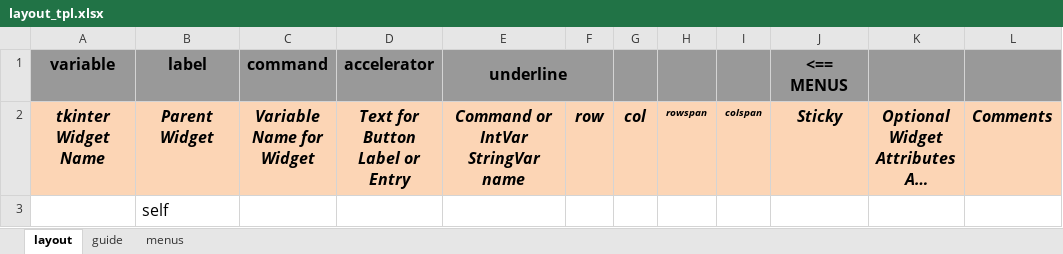
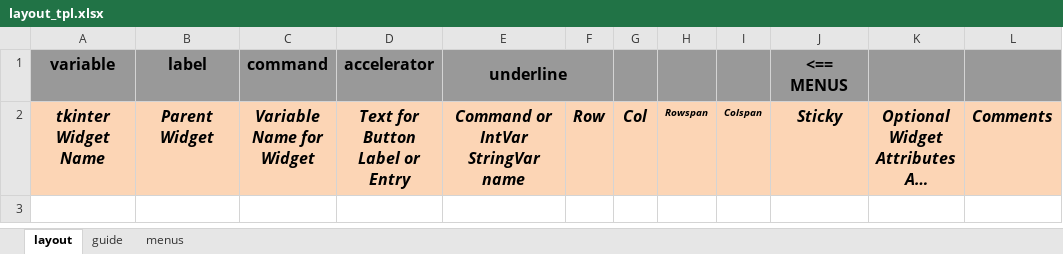
Before and after one commit to MLeidel/TkAuto, an Excel workbook: layout_tpl.xlsx, sheet layout, drawn as a sheet; long unchanged cells end in …; values as stored, in another font and other column widths than the file's, no borders; conditional formats not drawn; the diff names each change by its address in the sheet, - before the commit and + after, or states it on an @@ line.

```diff
--- a/layout_tpl.xlsx (sheet layout)
+++ b/layout_tpl.xlsx (sheet layout)
-F2: row
+F2: Row
-G2: col
+G2: Col
-H2: rowspan
+H2: Rowspan
-I2: colspan
+I2: Colspan
-row 3:  | self
```
Also changed, not shown: 3 other files.
